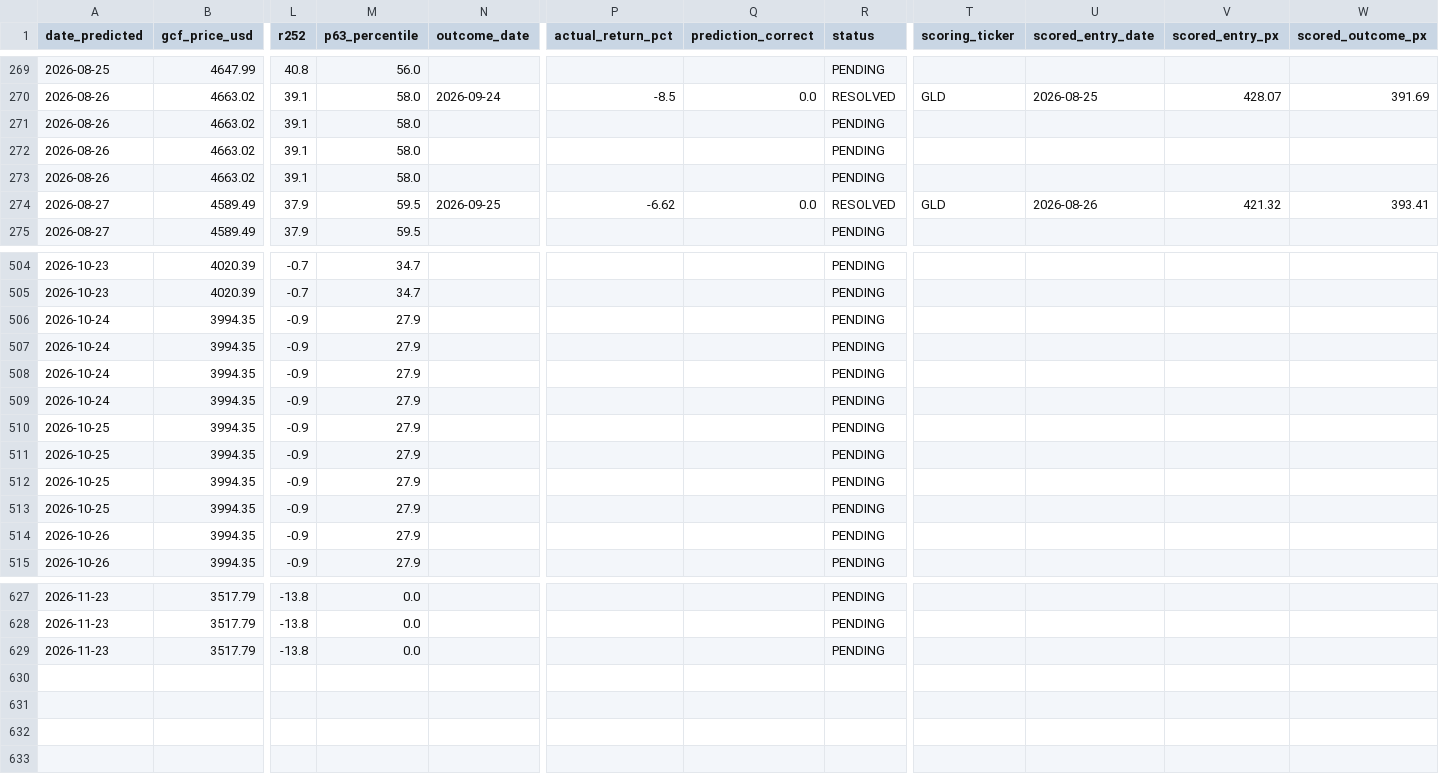
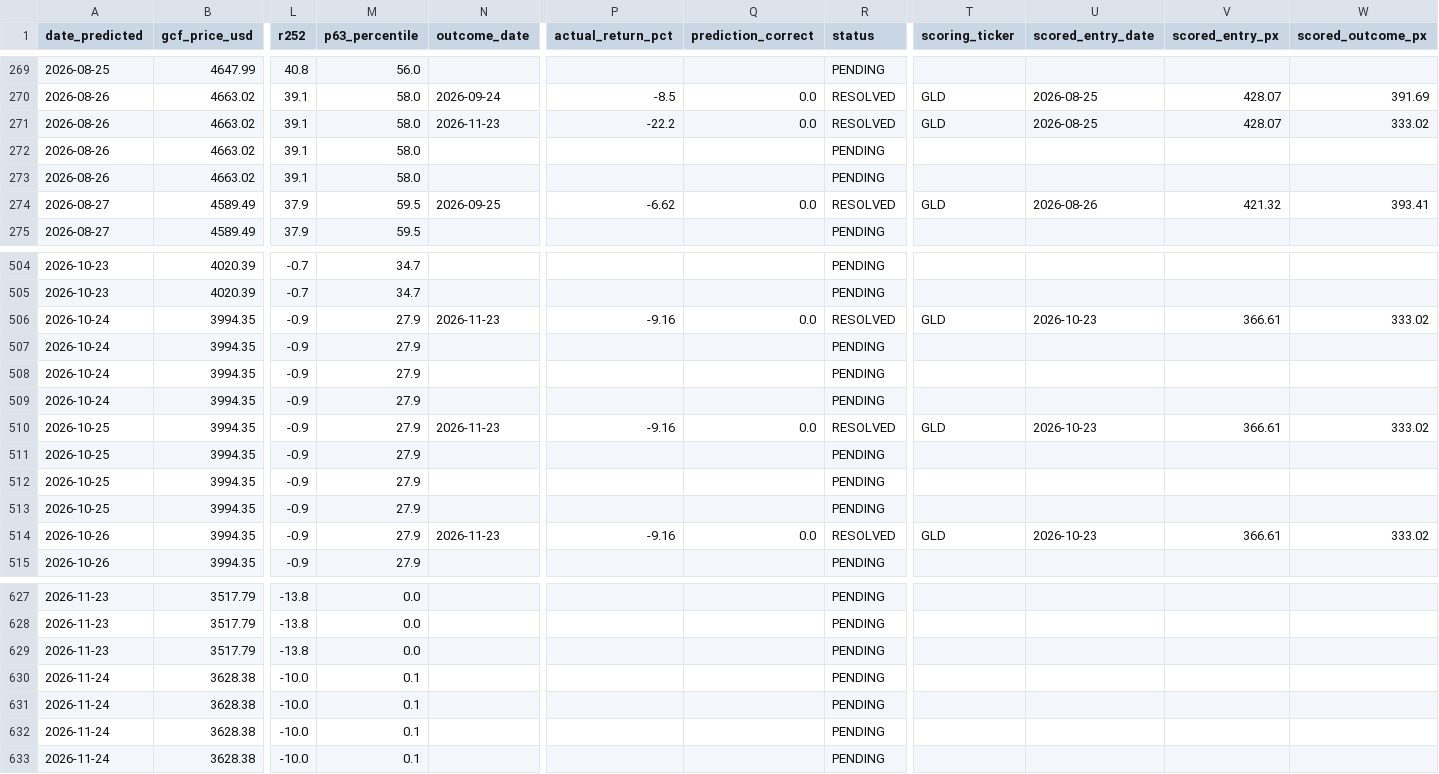
Before and after one commit to quantarram/quant-regime-research, a CSV file: notebooks/gold_predictions.csv, drawn as a sheet; only a part is shown, gaps mark what is left out; rows hold the shown columns only; the diff names each change by its address in the sheet, - before the commit and + after, or states it on an @@ line.

```diff
--- a/notebooks/gold_predictions.csv
+++ b/notebooks/gold_predictions.csv
-N271 (outcome_date): (empty)
+N271 (outcome_date): 2026-11-23
-P271 (actual_return_pct): (empty)
+P271 (actual_return_pct): -22.2
-Q271 (prediction_correct): (empty)
+Q271 (prediction_correct): 0.0
-R271 (status): PENDING
+R271 (status): RESOLVED
-T271 (scoring_ticker): (empty)
+T271 (scoring_ticker): GLD
-U271 (scored_entry_date): (empty)
+U271 (scored_entry_date): 2026-08-25
-V271 (scored_entry_px): (empty)
+V271 (scored_entry_px): 428.07
-W271 (scored_outcome_px): (empty)
+W271 (scored_outcome_px): 333.02
-N506 (outcome_date): (empty)
+N506 (outcome_date): 2026-11-23
-P506 (actual_return_pct): (empty)
+P506 (actual_return_pct): -9.16
-Q506 (prediction_correct): (empty)
+Q506 (prediction_correct): 0.0
-R506 (status): PENDING
+R506 (status): RESOLVED
-T506 (scoring_ticker): (empty)
+T506 (scoring_ticker): GLD
-U506 (scored_entry_date): (empty)
+U506 (scored_entry_date): 2026-10-23
-V506 (scored_entry_px): (empty)
+V506 (scored_entry_px): 366.61
-W506 (scored_outcome_px): (empty)
+W506 (scored_outcome_px): 333.02
-N510 (outcome_date): (empty)
+N510 (outcome_date): 2026-11-23
-P510 (actual_return_pct): (empty)
+P510 (actual_return_pct): -9.16
-Q510 (prediction_correct): (empty)
+Q510 (prediction_correct): 0.0
-R510 (status): PENDING
+R510 (status): RESOLVED
-T510 (scoring_ticker): (empty)
+T510 (scoring_ticker): GLD
-U510 (scored_entry_date): (empty)
+U510 (scored_entry_date): 2026-10-23
-V510 (scored_entry_px): (empty)
+V510 (scored_entry_px): 366.61
-W510 (scored_outcome_px): (empty)
+W510 (scored_outcome_px): 333.02
-N514 (outcome_date): (empty)
+N514 (outcome_date): 2026-11-23
-P514 (actual_return_pct): (empty)
+P514 (actual_return_pct): -9.16
-Q514 (prediction_correct): (empty)
+Q514 (prediction_correct): 0.0
-R514 (status): PENDING
+R514 (status): RESOLVED
-T514 (scoring_ticker): (empty)
+T514 (scoring_ticker): GLD
-U514 (scored_entry_date): (empty)
+U514 (scored_entry_date): 2026-10-23
-V514 (scored_entry_px): (empty)
+V514 (scored_entry_px): 366.61
-W514 (scored_outcome_px): (empty)
+W514 (scored_outcome_px): 333.02
+row 630: 2026-11-24 | 3628.38 | -10.0 | 0.1 |  |  |  | PENDING
+row 631: 2026-11-24 | 3628.38 | -10.0 | 0.1 |  |  |  | PENDING
+row 632: 2026-11-24 | 3628.38 | -10.0 | 0.1 |  |  |  | PENDING
+row 633: 2026-11-24 | 3628.38 | -10.0 | 0.1 |  |  |  | PENDING
```
Also changed, not shown: notebooks/football_betting/output/odds_history.csv, notebooks/metals_predictions.csv, 25 other files.
